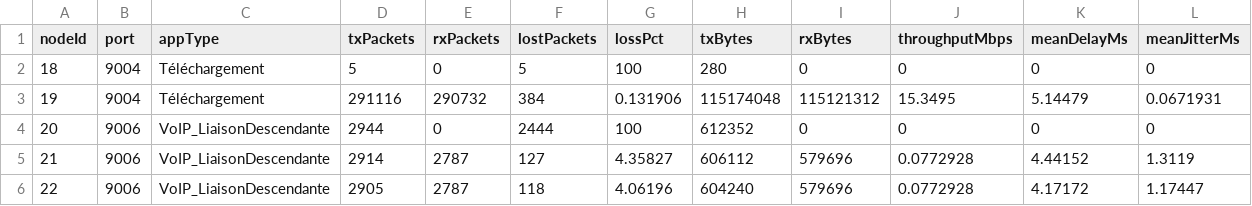
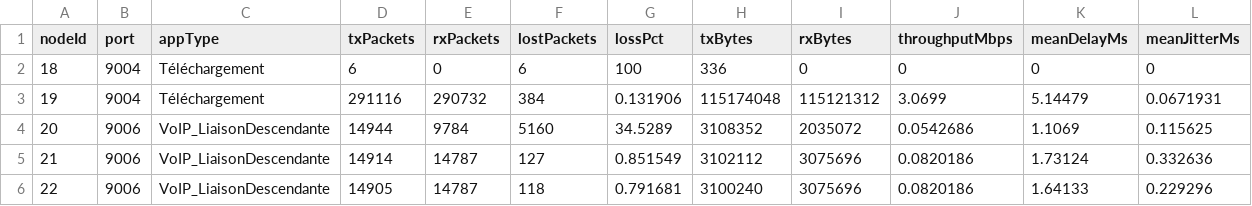
Before and after one commit to Henribikouri/Simulation_de_trace_d-un_reseau_domestique, a CSV file: summary-metrics_test.csv, drawn as a sheet; only a part is shown; the diff covers the shown part only.

```diff
--- a/summary-metrics_test.csv
+++ b/summary-metrics_test.csv
@@ -1,6 +1,6 @@
 nodeId,port,appType,txPackets,rxPackets,lostPackets,lossPct,txBytes,rxBytes,throughputMbps,meanDelayMs,meanJitterMs
-18,9004,Téléchargement,5,0,5,100,280,0,0,0,0
-19,9004,Téléchargement,291116,290732,384,0.131906,115174048,115121312,15.3495,5.14479,0.0671931
-20,9006,VoIP_LiaisonDescendante,2944,0,2444,100,612352,0,0,0,0
-21,9006,VoIP_LiaisonDescendante,2914,2787,127,4.35827,606112,579696,0.0772928,4.44152,1.3119
-22,9006,VoIP_LiaisonDescendante,2905,2787,118,4.06196,604240,579696,0.0772928,4.17172,1.17447
+18,9004,Téléchargement,6,0,6,100,336,0,0,0,0
+19,9004,Téléchargement,291116,290732,384,0.131906,115174048,115121312,3.0699,5.14479,0.0671931
+20,9006,VoIP_LiaisonDescendante,14944,9784,5160,34.5289,3108352,2035072,0.0542686,1.1069,0.115625
+21,9006,VoIP_LiaisonDescendante,14914,14787,127,0.851549,3102112,3075696,0.0820186,1.73124,0.332636
+22,9006,VoIP_LiaisonDescendante,14905,14787,118,0.791681,3100240,3075696,0.0820186,1.64133,0.229296
```
Also changed, not shown: 57 edited cells elsewhere in this file, 6 other files.
